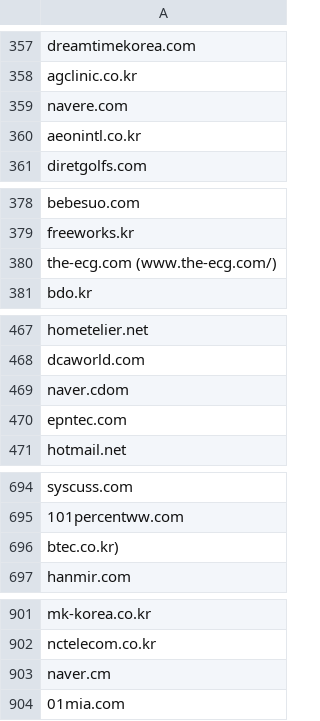
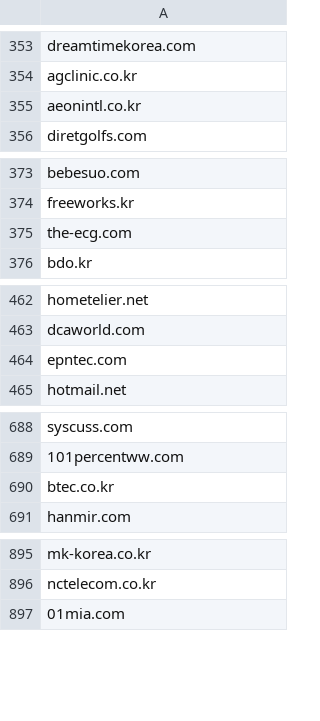
Before and after one commit to boostcampaitech3/final-project-level3-cv-05, a CSV file: generator/data/domain.csv, drawn as a sheet; only a part is shown, gaps mark what is left out; the diff covers the shown part only.

```diff
--- a/generator/data/domain.csv
+++ b/generator/data/domain.csv
@@ -358,3 +354,2 @@ dreamtimekorea.com
 agclinic.co.kr
-navere.com
 aeonintl.co.kr
@@ -379,3 +374,3 @@ bebesuo.com
 freeworks.kr
-the-ecg.com (www.the-ecg.com/)
+the-ecg.com
 bdo.kr
@@ -468,3 +463,2 @@ hometelier.net
 dcaworld.com
-naver.cdom
 epntec.com
@@ -695,3 +689,3 @@ syscuss.com
 101percentww.com
-btec.co.kr)
+btec.co.kr
 hanmir.com
@@ -902,3 +896,2 @@ mk-korea.co.kr
 nctelecom.co.kr
-naver.cm
 01mia.com
```
Also changed, not shown: 6 removed rows and 2 edited cells elsewhere in this file.
